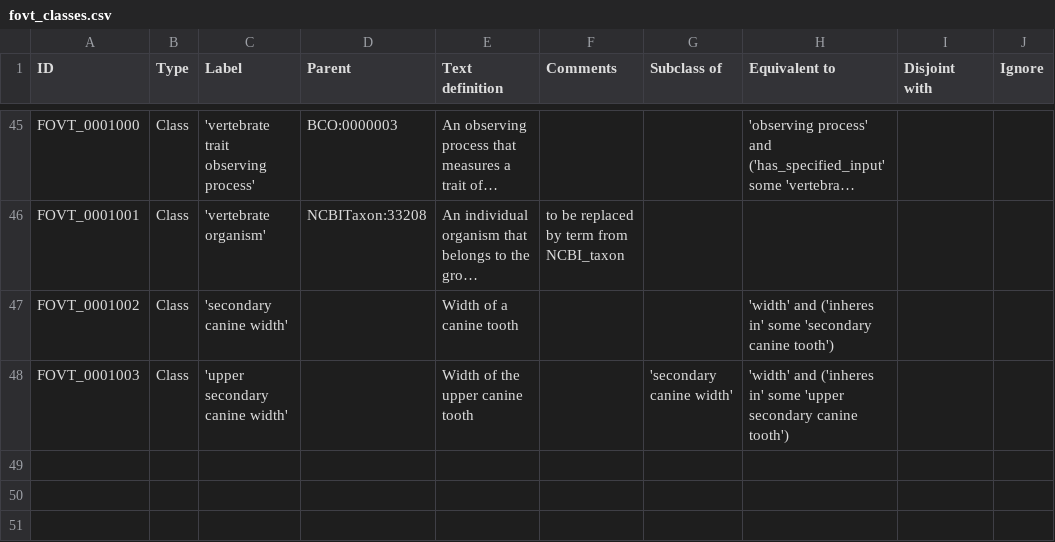
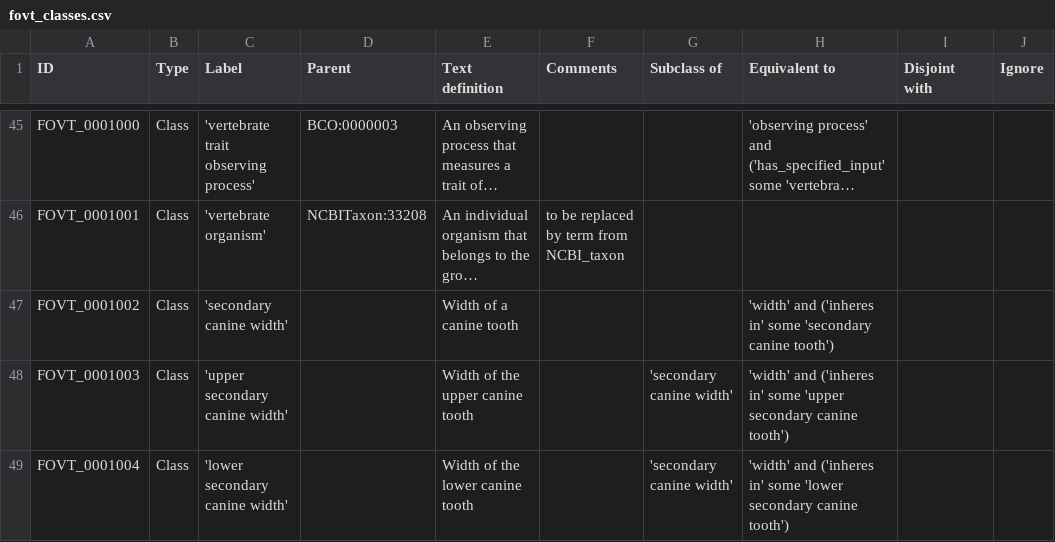
Before and after one commit to futres/fovt, a CSV file: src/entities/fovt_classes.csv, drawn as a sheet; only a part is shown, gaps mark what is left out; long unchanged cells end in …; the diff names each change by its address in the sheet, - before the commit and + after, or states it on an @@ line.

Commit message:
added lower secondary canine tooth

```diff
--- a/src/entities/fovt_classes.csv
+++ b/src/entities/fovt_classes.csv
+row 49: FOVT_0001004 | Class | 'lower secondary canine width' |  | Width of the lower canine tooth |  | 'secondary canine width' | 'width' and ('inheres in' some 'lower secondary canine tooth')
```
